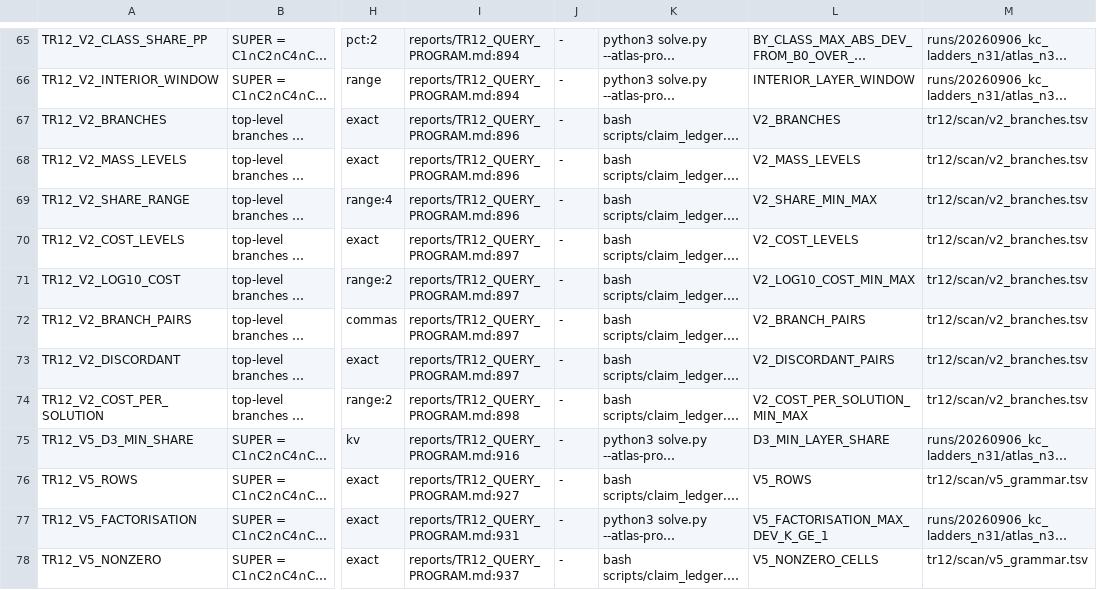
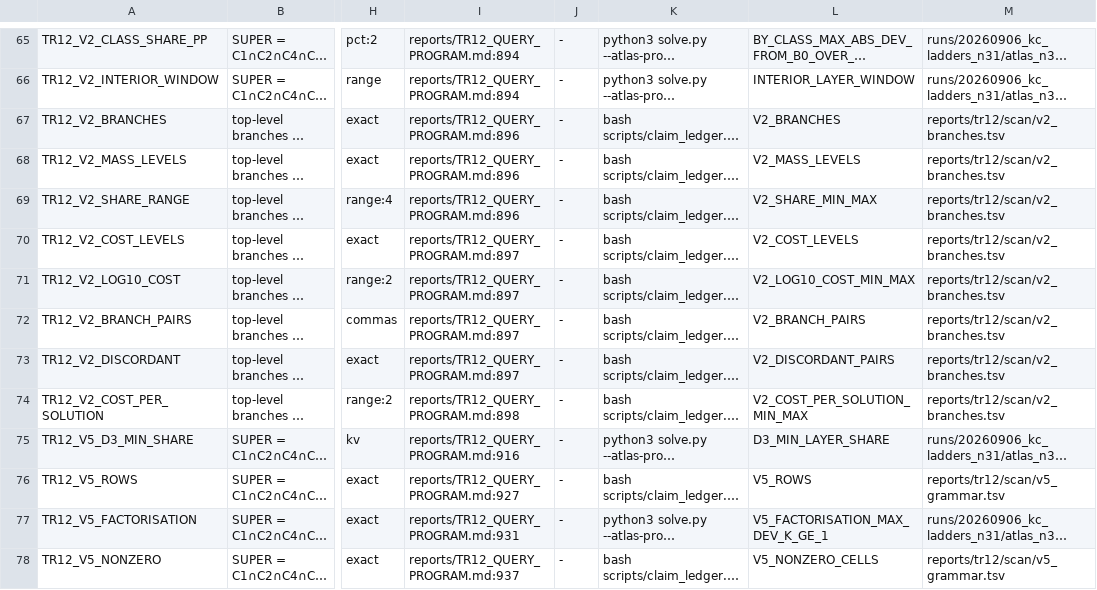
Before and after one commit to petersm3/roae, a TSV file: documentation/CLAIMS.tsv, drawn as a sheet; only a part is shown, gaps mark what is left out; long unchanged cells end in …; the diff covers the shown part only; the diff names each change by its address in the sheet, - before the commit and + after, or states it on an @@ line.

```diff
--- a/documentation/CLAIMS.tsv
+++ b/documentation/CLAIMS.tsv
-M67:M74: tr12/scan/v2_branches.tsv
+M67:M74: reports/tr12/scan/v2_branches.tsv
-M76: tr12/scan/v5_grammar.tsv
+M76: reports/tr12/scan/v5_grammar.tsv
-M78: tr12/scan/v5_grammar.tsv
+M78: reports/tr12/scan/v5_grammar.tsv
```
Also changed, not shown: 12 edited cells elsewhere in this file, documentation/CORRECTIONS_INVENTORY.tsv, documentation/CORRECTION_MARKER_INVENTORY.tsv, 60 other files.
